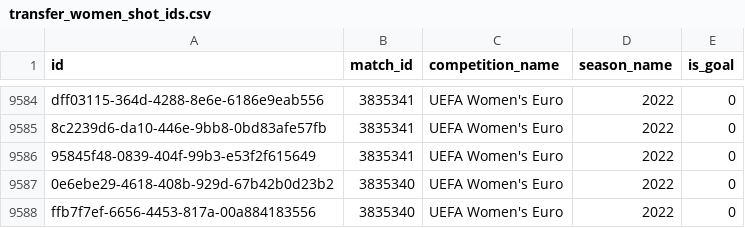
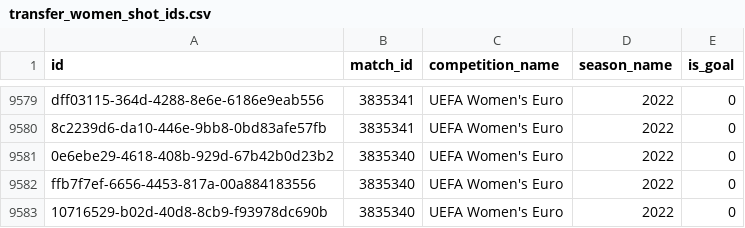
Before and after one commit to pommerlauren-wq/goalkeeper-positioning-analysis, a CSV file: data/processed/splits/transfer_women_shot_ids.csv, drawn as a sheet; only a part is shown, gaps mark what is left out; the shorter side is filled out with more unchanged rows; the diff covers the shown part only; the diff names each change by its address in the sheet, - before the commit and + after, or states it on an @@ line.

```diff
--- a/data/processed/splits/transfer_women_shot_ids.csv
+++ b/data/processed/splits/transfer_women_shot_ids.csv
-row 9586: 95845f48-0839-404f-99b3-e53f2f615649 | 3835341 | UEFA Women's Euro | 2022 | 0
```
Also changed, not shown: 5 removed rows elsewhere in this file, data/processed/splits/test_shot_ids.csv, data/processed/splits/val_shot_ids.csv, 5 other files.
